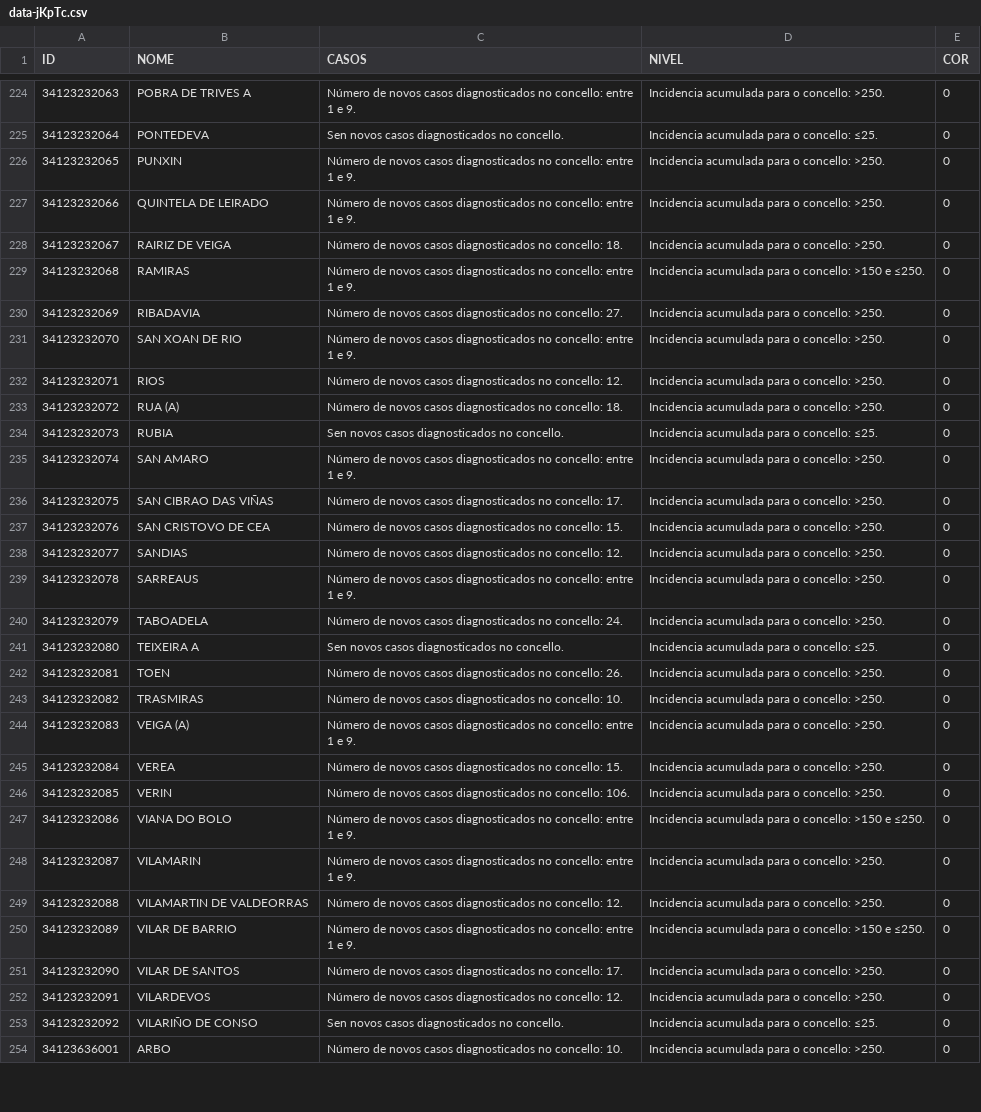
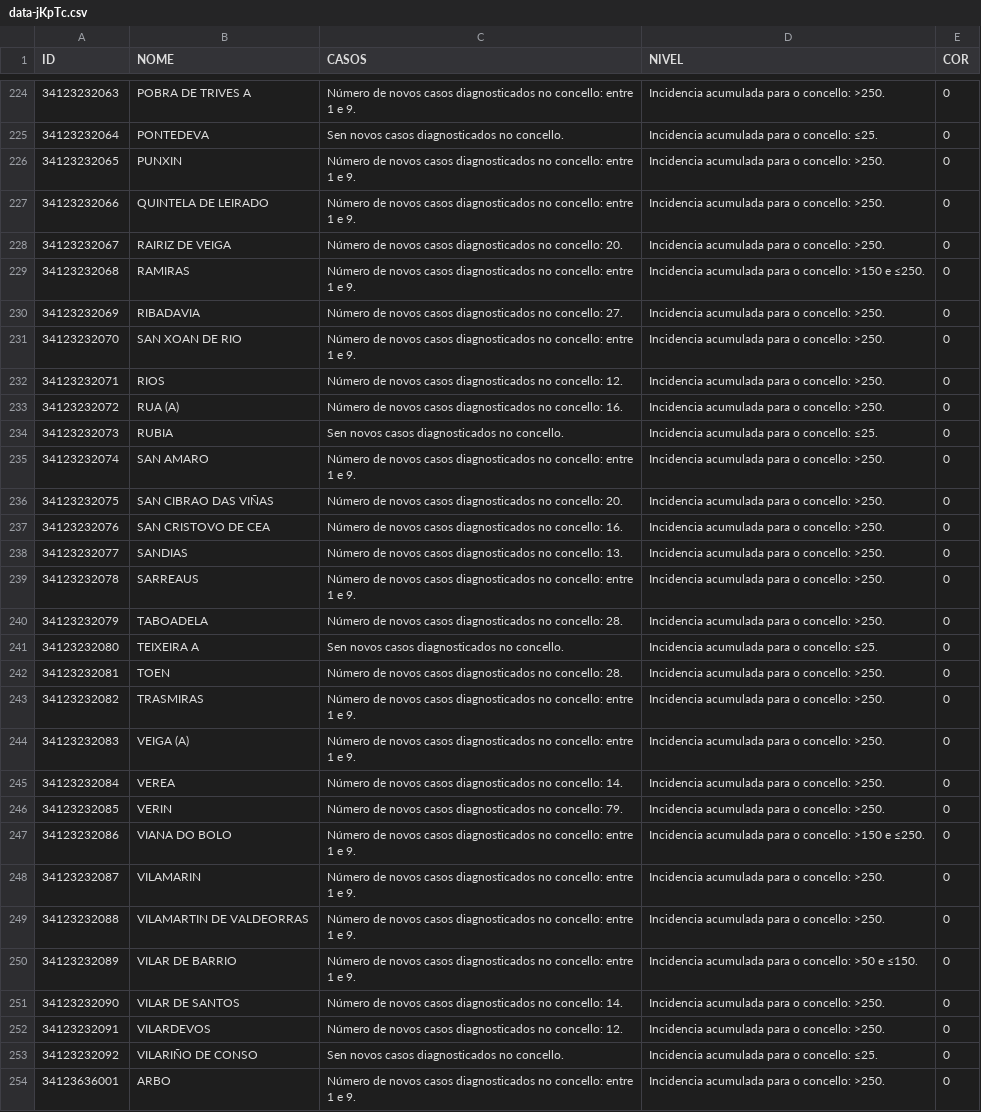
Before and after one commit to alexvelazquezp/Covid-19-Galicia, a CSV file: data-jKpTc.csv, drawn as a sheet; only a part is shown, gaps mark what is left out; the diff covers the shown part only.

```diff
--- a/data-jKpTc.csv
+++ b/data-jKpTc.csv
@@ -227,3 +227,3 @@
 34123232066,QUINTELA DE LEIRADO,Número de novos casos diagnosticados no concello: entre 1 e 9.,Incidencia acumulada para o concello: >250.,0
-34123232067,RAIRIZ DE VEIGA,Número de novos casos diagnosticados no concello: 18.,Incidencia acumulada para o concello: >250.,0
+34123232067,RAIRIZ DE VEIGA,Número de novos casos diagnosticados no concello: 20.,Incidencia acumulada para o concello: >250.,0
 34123232068,RAMIRAS,Número de novos casos diagnosticados no concello: entre 1 e 9.,Incidencia acumulada para o concello: >150 e ≤250.,0
@@ -232,23 +232,23 @@
 34123232071,RIOS,Número de novos casos diagnosticados no concello: 12.,Incidencia acumulada para o concello: >250.,0
-34123232072,RUA (A),Número de novos casos diagnosticados no concello: 18.,Incidencia acumulada para o concello: >250.,0
+34123232072,RUA (A),Número de novos casos diagnosticados no concello: 16.,Incidencia acumulada para o concello: >250.,0
 34123232073,RUBIA,Sen novos casos diagnosticados no concello.,Incidencia acumulada para o concello: ≤25.,0
 34123232074,SAN AMARO,Número de novos casos diagnosticados no concello: entre 1 e 9.,Incidencia acumulada para o concello: >250.,0
-34123232075,SAN CIBRAO DAS VIÑAS,Número de novos casos diagnosticados no concello: 17.,Incidencia acumulada para o concello: >250.,0
-34123232076,SAN CRISTOVO DE CEA,Número de novos casos diagnosticados no concello: 15.,Incidencia acumulada para o concello: >250.,0
-34123232077,SANDIAS,Número de novos casos diagnosticados no concello: 12.,Incidencia acumulada para o concello: >250.,0
+34123232075,SAN CIBRAO DAS VIÑAS,Número de novos casos diagnosticados no concello: 20.,Incidencia acumulada para o concello: >250.,0
+34123232076,SAN CRISTOVO DE CEA,Número de novos casos diagnosticados no concello: 16.,Incidencia acumulada para o concello: >250.,0
+34123232077,SANDIAS,Número de novos casos diagnosticados no concello: 13.,Incidencia acumulada para o concello: >250.,0
 34123232078,SARREAUS,Número de novos casos diagnosticados no concello: entre 1 e 9.,Incidencia acumulada para o concello: >250.,0
-34123232079,TABOADELA,Número de novos casos diagnosticados no concello: 24.,Incidencia acumulada para o concello: >250.,0
+34123232079,TABOADELA,Número de novos casos diagnosticados no concello: 28.,Incidencia acumulada para o concello: >250.,0
 34123232080,TEIXEIRA A,Sen novos casos diagnosticados no concello.,Incidencia acumulada para o concello: ≤25.,0
-34123232081,TOEN,Número de novos casos diagnosticados no concello: 26.,Incidencia acumulada para o concello: >250.,0
-34123232082,TRASMIRAS,Número de novos casos diagnosticados no concello: 10.,Incidencia acumulada para o concello: >250.,0
+34123232081,TOEN,Número de novos casos diagnosticados no concello: 28.,Incidencia acumulada para o concello: >250.,0
+34123232082,TRASMIRAS,Número de novos casos diagnosticados no concello: entre 1 e 9.,Incidencia acumulada para o concello: >250.,0
 34123232083,VEIGA (A),Número de novos casos diagnosticados no concello: entre 1 e 9.,Incidencia acumulada para o concello: >250.,0
-34123232084,VEREA,Número de novos casos diagnosticados no concello: 15.,Incidencia acumulada para o concello: >250.,0
-34123232085,VERIN,Número de novos casos diagnosticados no concello: 106.,Incidencia acumulada para o concello: >250.,0
+34123232084,VEREA,Número de novos casos diagnosticados no concello: 14.,Incidencia acumulada para o concello: >250.,0
+34123232085,VERIN,Número de novos casos diagnosticados no concello: 79.,Incidencia acumulada para o concello: >250.,0
 34123232086,VIANA DO BOLO,Número de novos casos diagnosticados no concello: entre 1 e 9.,Incidencia acumulada para o concello: >150 e ≤250.,0
 34123232087,VILAMARIN,Número de novos casos diagnosticados no concello: entre 1 e 9.,Incidencia acumulada para o concello: >250.,0
-34123232088,VILAMARTIN DE VALDEORRAS,Número de novos casos diagnosticados no concello: 12.,Incidencia acumulada para o concello: >250.,0
-34123232089,VILAR DE BARRIO,Número de novos casos diagnosticados no concello: entre 1 e 9.,Incidencia acumulada para o concello: >150 e ≤250.,0
-34123232090,VILAR DE SANTOS,Número de novos casos diagnosticados no concello: 17.,Incidencia acumulada para o concello: >250.,0
+34123232088,VILAMARTIN DE VALDEORRAS,Número de novos casos diagnosticados no concello: entre 1 e 9.,Incidencia acumulada para o concello: >250.,0
+34123232089,VILAR DE BARRIO,Número de novos casos diagnosticados no concello: entre 1 e 9.,Incidencia acumulada para o concello: >50 e ≤150.,0
+34123232090,VILAR DE SANTOS,Número de novos casos diagnosticados no concello: 14.,Incidencia acumulada para o concello: >250.,0
 34123232091,VILARDEVOS,Número de novos casos diagnosticados no concello: 12.,Incidencia acumulada para o concello: >250.,0
 34123232092,VILARIÑO DE CONSO,Sen novos casos diagnosticados no concello.,Incidencia acumulada para o concello: ≤25.,0
-34123636001,ARBO,Número de novos casos diagnosticados no concello: 10.,Incidencia acumulada para o concello: >250.,0
+34123636001,ARBO,Número de novos casos diagnosticados no concello: entre 1 e 9.,Incidencia acumulada para o concello: >250.,0
```
Also changed, not shown: 181 edited cells elsewhere in this file, 10 other files.
